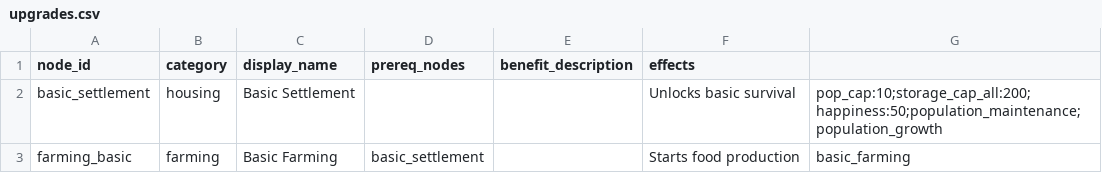
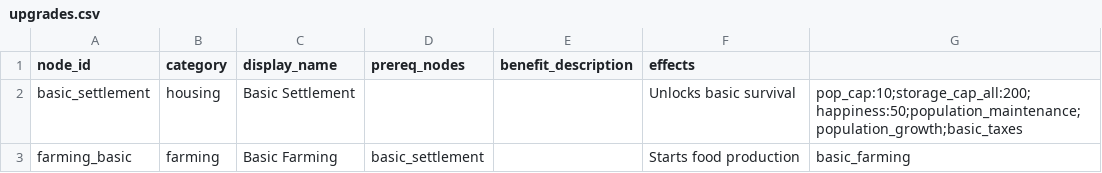
Before and after one commit to Quackers29/BusinessCraft, a CSV file: forge/run/config/businesscraft/upgrades.csv, drawn as a sheet.

```diff
--- a/forge/run/config/businesscraft/upgrades.csv
+++ b/forge/run/config/businesscraft/upgrades.csv
@@ -1,3 +1,3 @@
 node_id,category,display_name,prereq_nodes,benefit_description,effects
-basic_settlement,housing,Basic Settlement,,,Unlocks basic survival,pop_cap:10;storage_cap_all:200;happiness:50;population_maintenance;population_growth
+basic_settlement,housing,Basic Settlement,,,Unlocks basic survival,pop_cap:10;storage_cap_all:200;happiness:50;population_maintenance;population_growth;basic_taxes
 farming_basic,farming,Basic Farming,basic_settlement,,Starts food production,basic_farming
```
Also changed, not shown: forge/run/config/businesscraft/productions.csv, 5 other files.
